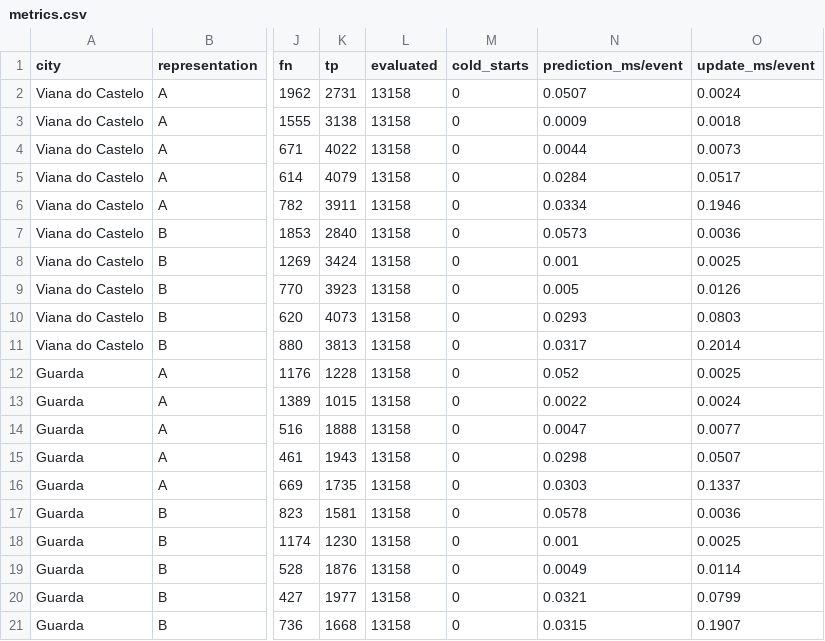
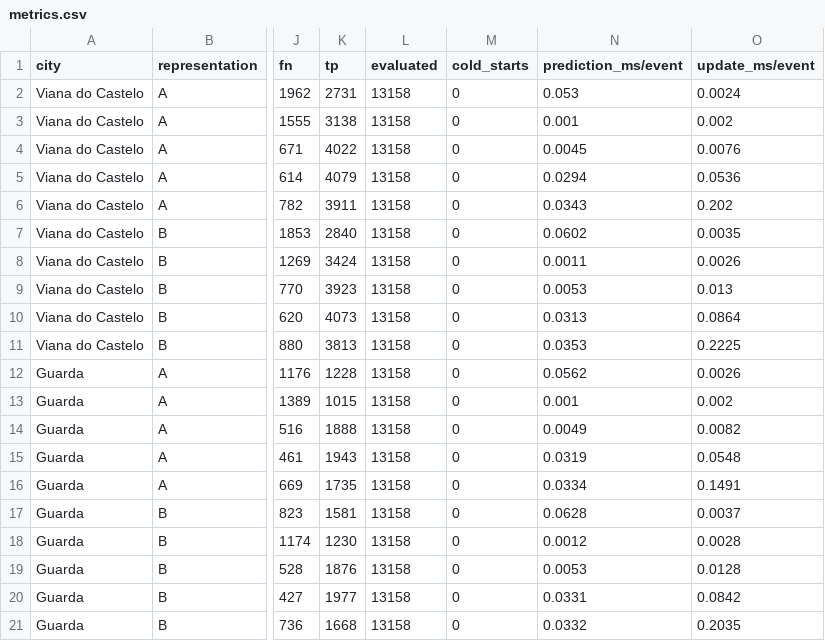
Before and after one commit to marianasobrall/pa30-data-stream-mining, a CSV file: results/metrics.csv, drawn as a sheet; only a part is shown, gaps mark what is left out; the diff names each change by its address in the sheet, - before the commit and + after, or states it on an @@ line.

```diff
--- a/results/metrics.csv
+++ b/results/metrics.csv
-N2 (prediction_ms/event): 0.0507
+N2 (prediction_ms/event): 0.053
-N3 (prediction_ms/event): 0.0009
+N3 (prediction_ms/event): 0.001
-O3 (update_ms/event): 0.0018
+O3 (update_ms/event): 0.002
-N4 (prediction_ms/event): 0.0044
+N4 (prediction_ms/event): 0.0045
-O4 (update_ms/event): 0.0073
+O4 (update_ms/event): 0.0076
-N5 (prediction_ms/event): 0.0284
+N5 (prediction_ms/event): 0.0294
-O5 (update_ms/event): 0.0517
+O5 (update_ms/event): 0.0536
-N6 (prediction_ms/event): 0.0334
+N6 (prediction_ms/event): 0.0343
-O6 (update_ms/event): 0.1946
+O6 (update_ms/event): 0.202
-N7 (prediction_ms/event): 0.0573
+N7 (prediction_ms/event): 0.0602
-O7 (update_ms/event): 0.0036
+O7 (update_ms/event): 0.0035
-N8 (prediction_ms/event): 0.001
+N8 (prediction_ms/event): 0.0011
-O8 (update_ms/event): 0.0025
+O8 (update_ms/event): 0.0026
-N9 (prediction_ms/event): 0.005
+N9 (prediction_ms/event): 0.0053
-O9 (update_ms/event): 0.0126
+O9 (update_ms/event): 0.013
-N10 (prediction_ms/event): 0.0293
+N10 (prediction_ms/event): 0.0313
-O10 (update_ms/event): 0.0803
+O10 (update_ms/event): 0.0864
-N11 (prediction_ms/event): 0.0317
+N11 (prediction_ms/event): 0.0353
-O11 (update_ms/event): 0.2014
+O11 (update_ms/event): 0.2225
-N12 (prediction_ms/event): 0.052
+N12 (prediction_ms/event): 0.0562
-O12 (update_ms/event): 0.0025
+O12 (update_ms/event): 0.0026
-N13 (prediction_ms/event): 0.0022
+N13 (prediction_ms/event): 0.001
-O13 (update_ms/event): 0.0024
+O13 (update_ms/event): 0.002
-N14 (prediction_ms/event): 0.0047
+N14 (prediction_ms/event): 0.0049
-O14 (update_ms/event): 0.0077
+O14 (update_ms/event): 0.0082
-N15 (prediction_ms/event): 0.0298
+N15 (prediction_ms/event): 0.0319
-O15 (update_ms/event): 0.0507
+O15 (update_ms/event): 0.0548
-N16 (prediction_ms/event): 0.0303
+N16 (prediction_ms/event): 0.0334
-O16 (update_ms/event): 0.1337
+O16 (update_ms/event): 0.1491
-N17 (prediction_ms/event): 0.0578
+N17 (prediction_ms/event): 0.0628
-O17 (update_ms/event): 0.0036
+O17 (update_ms/event): 0.0037
-N18 (prediction_ms/event): 0.001
+N18 (prediction_ms/event): 0.0012
-O18 (update_ms/event): 0.0025
+O18 (update_ms/event): 0.0028
-N19 (prediction_ms/event): 0.0049
+N19 (prediction_ms/event): 0.0053
-O19 (update_ms/event): 0.0114
+O19 (update_ms/event): 0.0128
-N20 (prediction_ms/event): 0.0321
+N20 (prediction_ms/event): 0.0331
-O20 (update_ms/event): 0.0799
+O20 (update_ms/event): 0.0842
-N21 (prediction_ms/event): 0.0315
+N21 (prediction_ms/event): 0.0332
-O21 (update_ms/event): 0.1907
+O21 (update_ms/event): 0.2035
```
Also changed, not shown: 3 other files.
